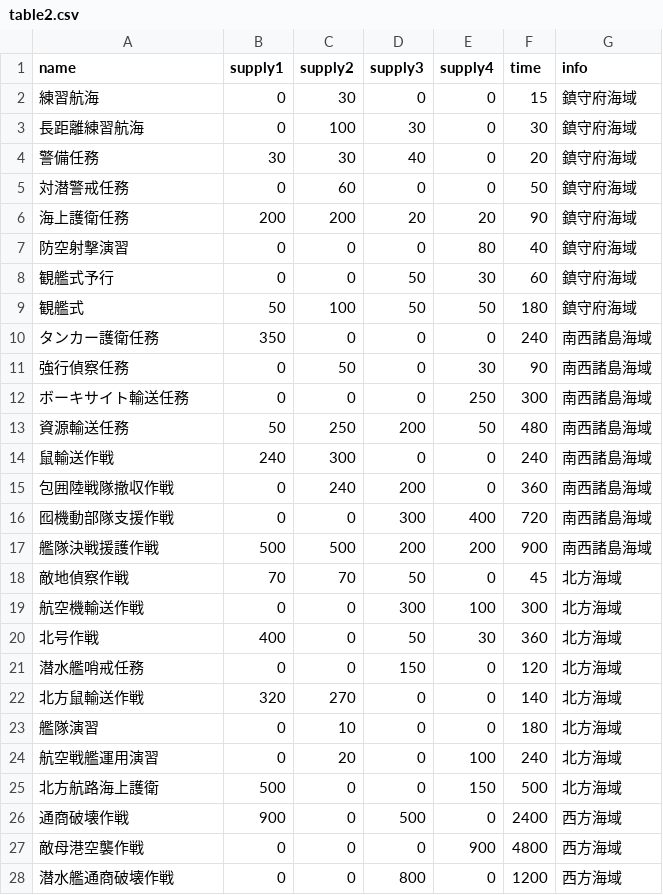
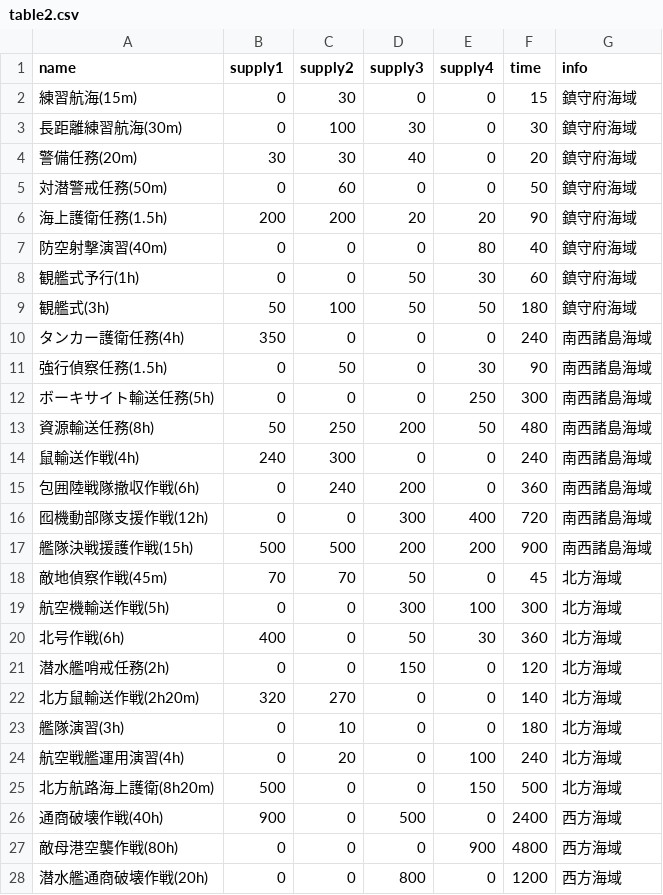
Before and after one commit to YSRKEN/ExpeditionOptimizer, a CSV file: table2.csv, drawn as a sheet; only a part is shown; the diff covers the shown part only.

```diff
--- a/table2.csv
+++ b/table2.csv
@@ -1,28 +1,28 @@
 name,supply1,supply2,supply3,supply4,time,info
-練習航海,0,30,0,0,15,鎮守府海域
-長距離練習航海,0,100,30,0,30,鎮守府海域
-警備任務,30,30,40,0,20,鎮守府海域
-対潜警戒任務,0,60,0,0,50,鎮守府海域
-海上護衛任務,200,200,20,20,90,鎮守府海域
-防空射撃演習,0,0,0,80,40,鎮守府海域
-観艦式予行,0,0,50,30,60,鎮守府海域
-観艦式,50,100,50,50,180,鎮守府海域
-タンカー護衛任務,350,0,0,0,240,南西諸島海域
-強行偵察任務,0,50,0,30,90,南西諸島海域
-ボーキサイト輸送任務,0,0,0,250,300,南西諸島海域
-資源輸送任務,50,250,200,50,480,南西諸島海域
-鼠輸送作戦,240,300,0,0,240,南西諸島海域
-包囲陸戦隊撤収作戦,0,240,200,0,360,南西諸島海域
-囮機動部隊支援作戦,0,0,300,400,720,南西諸島海域
-艦隊決戦援護作戦,500,500,200,200,900,南西諸島海域
-敵地偵察作戦,70,70,50,0,45,北方海域
-航空機輸送作戦,0,0,300,100,300,北方海域
-北号作戦,400,0,50,30,360,北方海域
-潜水艦哨戒任務,0,0,150,0,120,北方海域
-北方鼠輸送作戦,320,270,0,0,140,北方海域
-艦隊演習,0,10,0,0,180,北方海域
-航空戦艦運用演習,0,20,0,100,240,北方海域
-北方航路海上護衛,500,0,0,150,500,北方海域
-通商破壊作戦,900,0,500,0,2400,西方海域
-敵母港空襲作戦,0,0,0,900,4800,西方海域
-潜水艦通商破壊作戦,0,0,800,0,1200,西方海域
+練習航海(15m),0,30,0,0,15,鎮守府海域
+長距離練習航海(30m),0,100,30,0,30,鎮守府海域
+警備任務(20m),30,30,40,0,20,鎮守府海域
+対潜警戒任務(50m),0,60,0,0,50,鎮守府海域
+海上護衛任務(1.5h),200,200,20,20,90,鎮守府海域
+防空射撃演習(40m),0,0,0,80,40,鎮守府海域
+観艦式予行(1h),0,0,50,30,60,鎮守府海域
+観艦式(3h),50,100,50,50,180,鎮守府海域
+タンカー護衛任務(4h),350,0,0,0,240,南西諸島海域
+強行偵察任務(1.5h),0,50,0,30,90,南西諸島海域
+ボーキサイト輸送任務(5h),0,0,0,250,300,南西諸島海域
+資源輸送任務(8h),50,250,200,50,480,南西諸島海域
+鼠輸送作戦(4h),240,300,0,0,240,南西諸島海域
+包囲陸戦隊撤収作戦(6h),0,240,200,0,360,南西諸島海域
+囮機動部隊支援作戦(12h),0,0,300,400,720,南西諸島海域
+艦隊決戦援護作戦(15h),500,500,200,200,900,南西諸島海域
+敵地偵察作戦(45m),70,70,50,0,45,北方海域
+航空機輸送作戦(5h),0,0,300,100,300,北方海域
+北号作戦(6h),400,0,50,30,360,北方海域
+潜水艦哨戒任務(2h),0,0,150,0,120,北方海域
+北方鼠輸送作戦(2h20m),320,270,0,0,140,北方海域
+艦隊演習(3h),0,10,0,0,180,北方海域
+航空戦艦運用演習(4h),0,20,0,100,240,北方海域
+北方航路海上護衛(8h20m),500,0,0,150,500,北方海域
+通商破壊作戦(40h),900,0,500,0,2400,西方海域
+敵母港空襲作戦(80h),0,0,0,900,4800,西方海域
+潜水艦通商破壊作戦(20h),0,0,800,0,1200,西方海域
```
Also changed, not shown: 11 edited cells elsewhere in this file, table1.csv.
